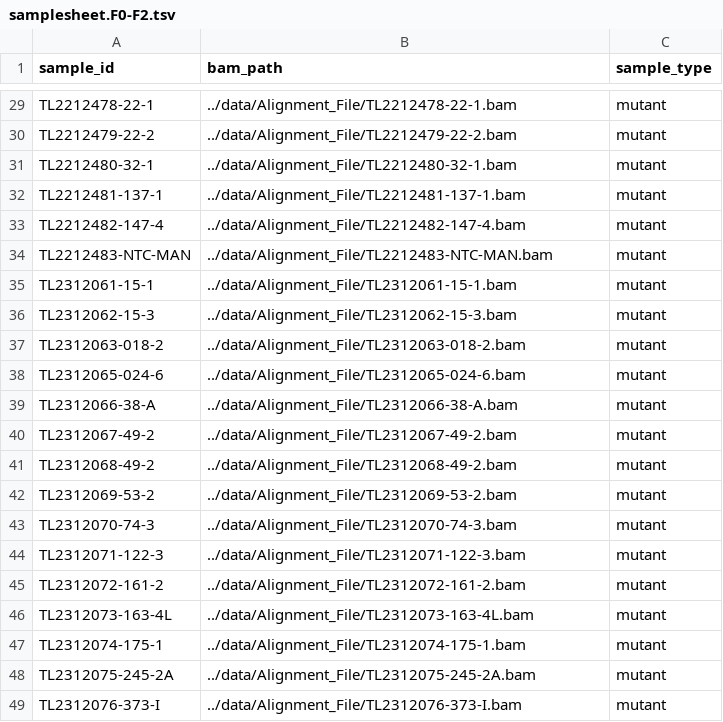
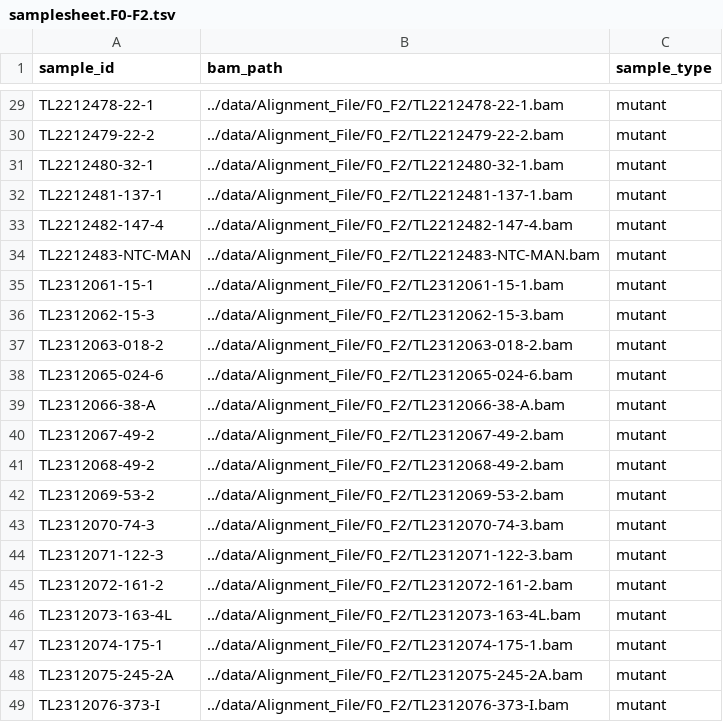
Before and after one commit to hoganlab-fish/emumadz, a TSV file: data/samplesheet.F0-F2.tsv, drawn as a sheet; only a part is shown, gaps mark what is left out; the diff covers the shown part only; the diff names each change by its address in the sheet, - before the commit and + after, or states it on an @@ line.

Commit message:
Partition F0_F2 and F2_F2 comparisons into separate paths

```diff
--- a/data/samplesheet.F0-F2.tsv
+++ b/data/samplesheet.F0-F2.tsv
-B29 (bam_path): ../data/Alignment_File/TL2212478-22-1.bam
+B29 (bam_path): ../data/Alignment_File/F0_F2/TL2212478-22-1.bam
-B30 (bam_path): ../data/Alignment_File/TL2212479-22-2.bam
+B30 (bam_path): ../data/Alignment_File/F0_F2/TL2212479-22-2.bam
-B31 (bam_path): ../data/Alignment_File/TL2212480-32-1.bam
+B31 (bam_path): ../data/Alignment_File/F0_F2/TL2212480-32-1.bam
-B32 (bam_path): ../data/Alignment_File/TL2212481-137-1.bam
+B32 (bam_path): ../data/Alignment_File/F0_F2/TL2212481-137-1.bam
-B33 (bam_path): ../data/Alignment_File/TL2212482-147-4.bam
+B33 (bam_path): ../data/Alignment_File/F0_F2/TL2212482-147-4.bam
-B34 (bam_path): ../data/Alignment_File/TL2212483-NTC-MAN.bam
+B34 (bam_path): ../data/Alignment_File/F0_F2/TL2212483-NTC-MAN.bam
-B35 (bam_path): ../data/Alignment_File/TL2312061-15-1.bam
+B35 (bam_path): ../data/Alignment_File/F0_F2/TL2312061-15-1.bam
-B36 (bam_path): ../data/Alignment_File/TL2312062-15-3.bam
+B36 (bam_path): ../data/Alignment_File/F0_F2/TL2312062-15-3.bam
-B37 (bam_path): ../data/Alignment_File/TL2312063-018-2.bam
+B37 (bam_path): ../data/Alignment_File/F0_F2/TL2312063-018-2.bam
-B38 (bam_path): ../data/Alignment_File/TL2312065-024-6.bam
+B38 (bam_path): ../data/Alignment_File/F0_F2/TL2312065-024-6.bam
-B39 (bam_path): ../data/Alignment_File/TL2312066-38-A.bam
+B39 (bam_path): ../data/Alignment_File/F0_F2/TL2312066-38-A.bam
-B40 (bam_path): ../data/Alignment_File/TL2312067-49-2.bam
+B40 (bam_path): ../data/Alignment_File/F0_F2/TL2312067-49-2.bam
-B41 (bam_path): ../data/Alignment_File/TL2312068-49-2.bam
+B41 (bam_path): ../data/Alignment_File/F0_F2/TL2312068-49-2.bam
-B42 (bam_path): ../data/Alignment_File/TL2312069-53-2.bam
+B42 (bam_path): ../data/Alignment_File/F0_F2/TL2312069-53-2.bam
-B43 (bam_path): ../data/Alignment_File/TL2312070-74-3.bam
+B43 (bam_path): ../data/Alignment_File/F0_F2/TL2312070-74-3.bam
-B44 (bam_path): ../data/Alignment_File/TL2312071-122-3.bam
+B44 (bam_path): ../data/Alignment_File/F0_F2/TL2312071-122-3.bam
-B45 (bam_path): ../data/Alignment_File/TL2312072-161-2.bam
+B45 (bam_path): ../data/Alignment_File/F0_F2/TL2312072-161-2.bam
-B46 (bam_path): ../data/Alignment_File/TL2312073-163-4L.bam
+B46 (bam_path): ../data/Alignment_File/F0_F2/TL2312073-163-4L.bam
-B47 (bam_path): ../data/Alignment_File/TL2312074-175-1.bam
+B47 (bam_path): ../data/Alignment_File/F0_F2/TL2312074-175-1.bam
-B48 (bam_path): ../data/Alignment_File/TL2312075-245-2A.bam
+B48 (bam_path): ../data/Alignment_File/F0_F2/TL2312075-245-2A.bam
-B49 (bam_path): ../data/Alignment_File/TL2312076-373-I.bam
+B49 (bam_path): ../data/Alignment_File/F0_F2/TL2312076-373-I.bam
```
Also changed, not shown: 27 edited cells elsewhere in this file.
